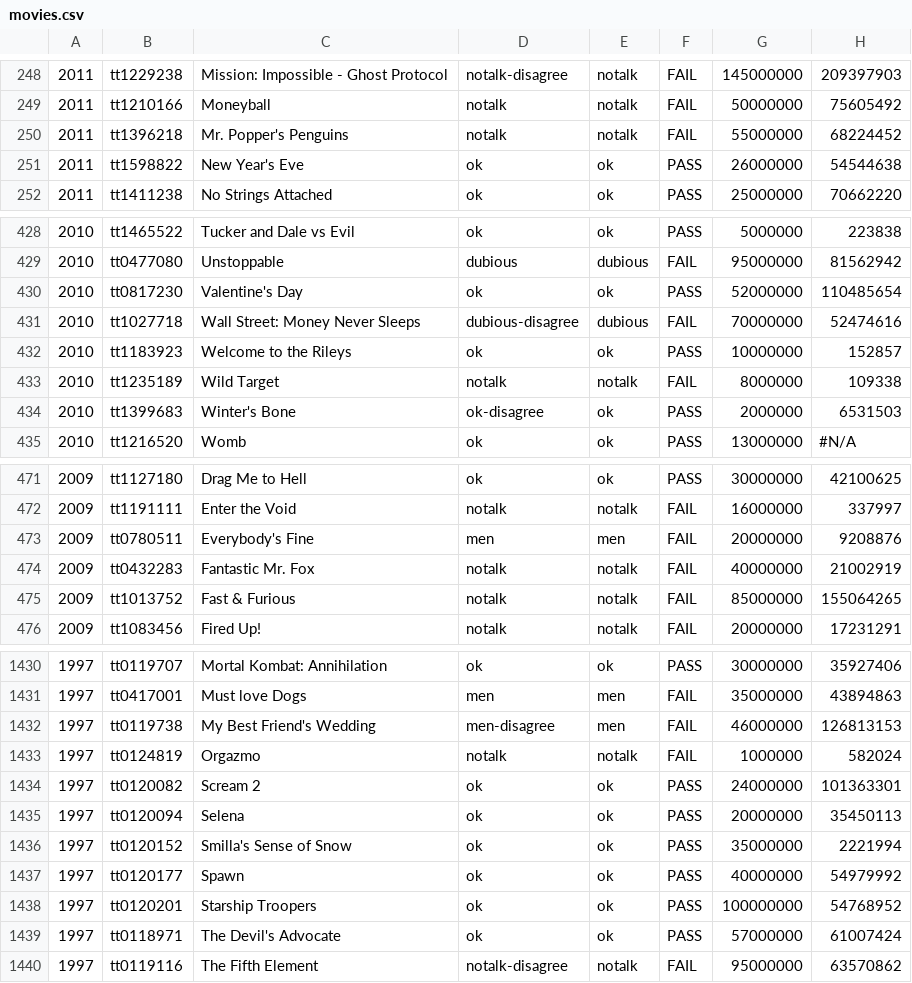
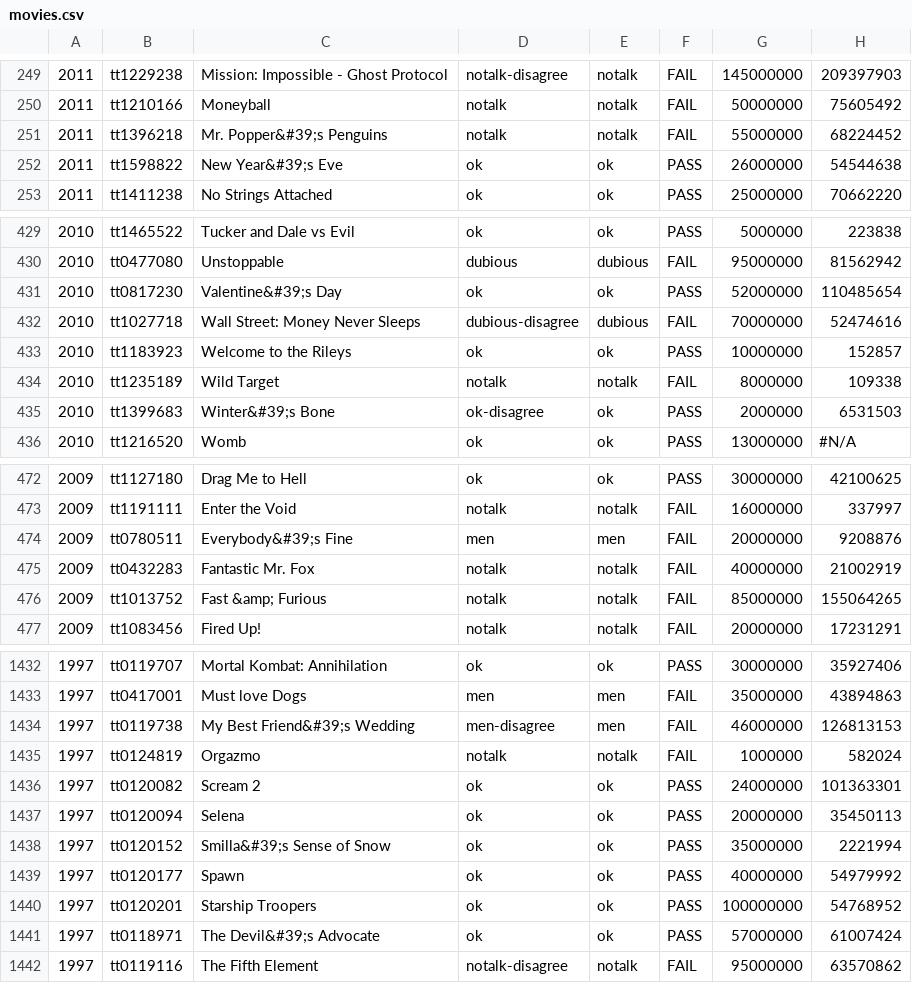
Before and after one commit to frank-64/Movie-Smash, a CSV file: movies.csv, drawn as a sheet; only a part is shown, gaps mark what is left out; addresses are those after the commit; the diff covers the shown part only; the diff names each change by its address in the sheet, - before the commit and + after, or states it on an @@ line.

```diff
--- a/movies.csv
+++ b/movies.csv
-C251: Mr. Popper's Penguins
+C251: Mr. Popper&#39;s Penguins
-C252: New Year's Eve
+C252: New Year&#39;s Eve
-C431: Valentine's Day
+C431: Valentine&#39;s Day
-C435: Winter's Bone
+C435: Winter&#39;s Bone
-C474: Everybody's Fine
+C474: Everybody&#39;s Fine
-C476: Fast & Furious
+C476: Fast &amp; Furious
-C1434: My Best Friend's Wedding
+C1434: My Best Friend&#39;s Wedding
-C1438: Smilla's Sense of Snow
+C1438: Smilla&#39;s Sense of Snow
-C1441: The Devil's Advocate
+C1441: The Devil&#39;s Advocate
```
Also changed, not shown: 2 added rows and 86 edited cells elsewhere in this file, 4 other files.
